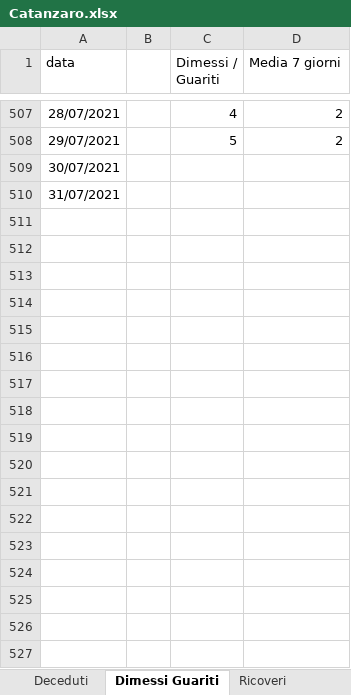
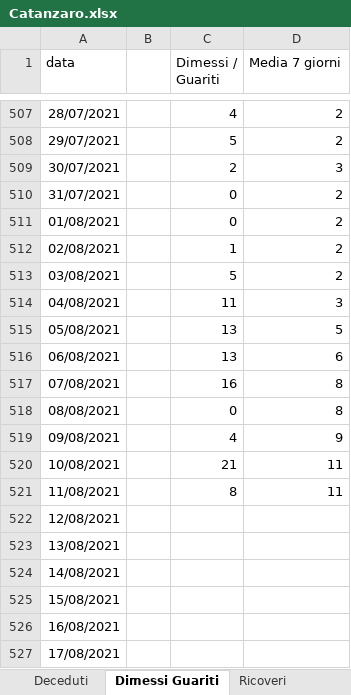
Before and after one commit to fbranda/covid19-opendata-calabria, an Excel workbook: dati/provincia/Catanzaro/Catanzaro.xlsx, sheet Dimessi Guariti, drawn as a sheet; only a part is shown, gaps mark what is left out; values as stored, in another font and other column widths than the file's, no borders; the diff covers the shown part only; the diff names each change by its address in the sheet, - before the commit and + after, or states it on an @@ line.

```diff
--- a/dati/provincia/Catanzaro/Catanzaro.xlsx (sheet Dimessi Guariti)
+++ b/dati/provincia/Catanzaro/Catanzaro.xlsx (sheet Dimessi Guariti)
-C509 (Dimessi / Guariti): (empty)
+C509 (Dimessi / Guariti): 2
-D509 (Media 7 giorni): (empty)
+D509 (Media 7 giorni): 3
-C510 (Dimessi / Guariti): (empty)
+C510 (Dimessi / Guariti): 0
-D510 (Media 7 giorni): (empty)
+D510 (Media 7 giorni): 2
+row 511: 01/08/2021 |  | 0 | 2
+row 512: 02/08/2021 |  | 1 | 2
+row 513: 03/08/2021 |  | 5 | 2
+row 514: 04/08/2021 |  | 11 | 3
+row 515: 05/08/2021 |  | 13 | 5
+row 516: 06/08/2021 |  | 13 | 6
+row 517: 07/08/2021 |  | 16 | 8
+row 518: 08/08/2021 |  | 0 | 8
+row 519: 09/08/2021 |  | 4 | 9
+row 520: 10/08/2021 |  | 21 | 11
+row 521: 11/08/2021 |  | 8 | 11
+row 522: 12/08/2021
+row 523: 13/08/2021
+row 524: 14/08/2021
+row 525: 15/08/2021
+row 526: 16/08/2021
+row 527: 17/08/2021
```
Also changed, not shown: 14 added rows elsewhere in this sheet, sheet Nuovi casi, sheet Terapia, sheet Deceduti, sheet Ricoveri, 7 other files.
